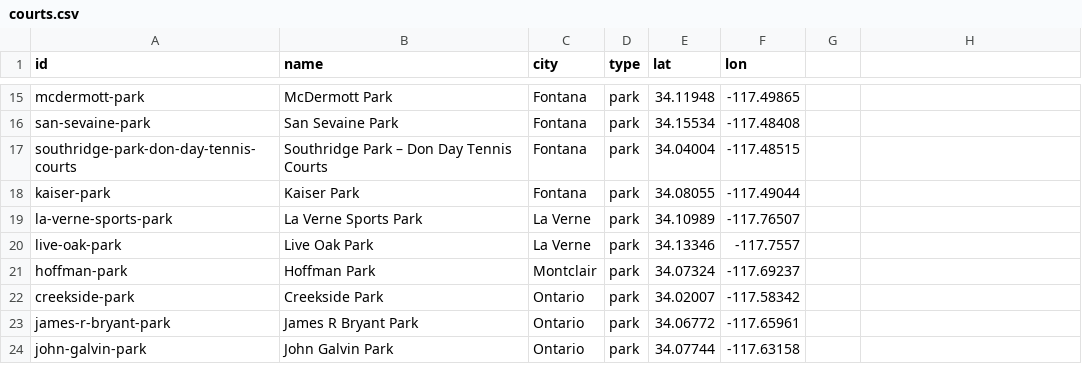
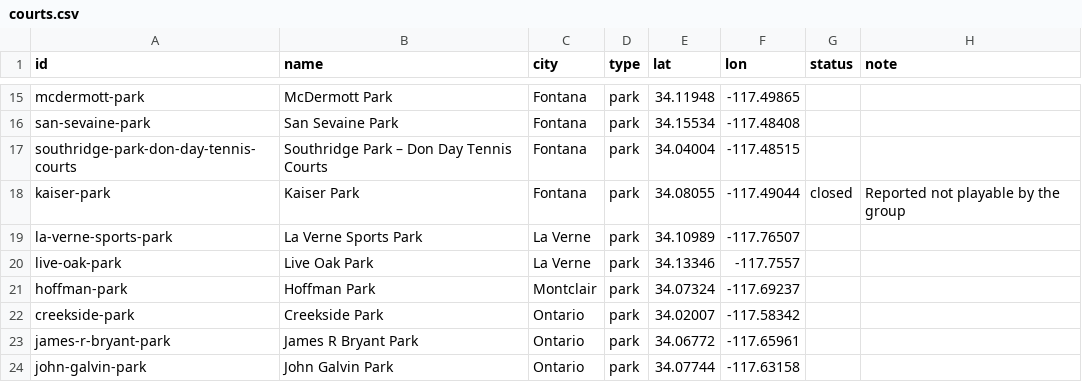
Before and after one commit to grant-jape/tennis-courtcast, a CSV file: courts.csv, drawn as a sheet; only a part is shown, gaps mark what is left out; the diff names each change by its address in the sheet, - before the commit and + after, or states it on an @@ line.

```diff
--- a/courts.csv
+++ b/courts.csv
-G1: (empty)
+G1: status
-H1: (empty)
+H1: note
-G18 (status): (empty)
+G18 (status): closed
-H18 (note): (empty)
+H18 (note): Reported not playable by the group
```
Also changed, not shown: 3 other files.
